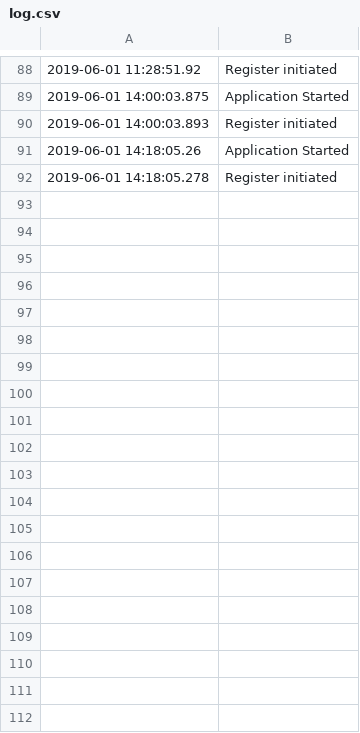
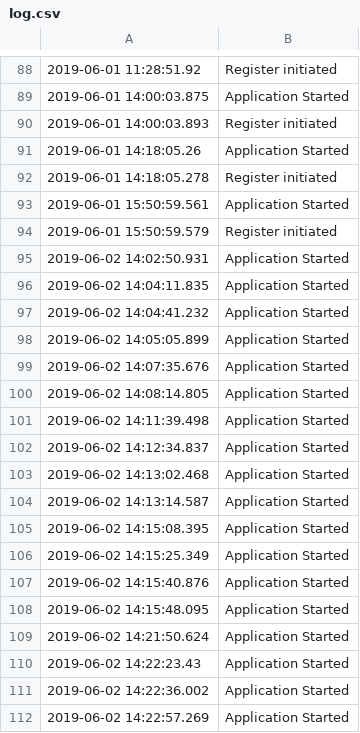
Before and after one commit to mapaaa/agenda, a CSV file: data/log.csv, drawn as a sheet; only a part is shown, gaps mark what is left out; the diff covers the shown part only; the diff names each change by its address in the sheet, - before the commit and + after, or states it on an @@ line.

```diff
--- a/data/log.csv
+++ b/data/log.csv
+row 93: 2019-06-01 15:50:59.561 | Application Started
+row 94: 2019-06-01 15:50:59.579 | Register initiated
+row 95: 2019-06-02 14:02:50.931 | Application Started
+row 96: 2019-06-02 14:04:11.835 | Application Started
+row 97: 2019-06-02 14:04:41.232 | Application Started
+row 98: 2019-06-02 14:05:05.899 | Application Started
+row 99: 2019-06-02 14:07:35.676 | Application Started
+row 100: 2019-06-02 14:08:14.805 | Application Started
+row 101: 2019-06-02 14:11:39.498 | Application Started
+row 102: 2019-06-02 14:12:34.837 | Application Started
+row 103: 2019-06-02 14:13:02.468 | Application Started
+row 104: 2019-06-02 14:13:14.587 | Application Started
+row 105: 2019-06-02 14:15:08.395 | Application Started
+row 106: 2019-06-02 14:15:25.349 | Application Started
+row 107: 2019-06-02 14:15:40.876 | Application Started
+row 108: 2019-06-02 14:15:48.095 | Application Started
+row 109: 2019-06-02 14:21:50.624 | Application Started
+row 110: 2019-06-02 14:22:23.43 | Application Started
+row 111: 2019-06-02 14:22:36.002 | Application Started
+row 112: 2019-06-02 14:22:57.269 | Application Started
```
Also changed, not shown: 41 added rows elsewhere in this file, 10 other files.
